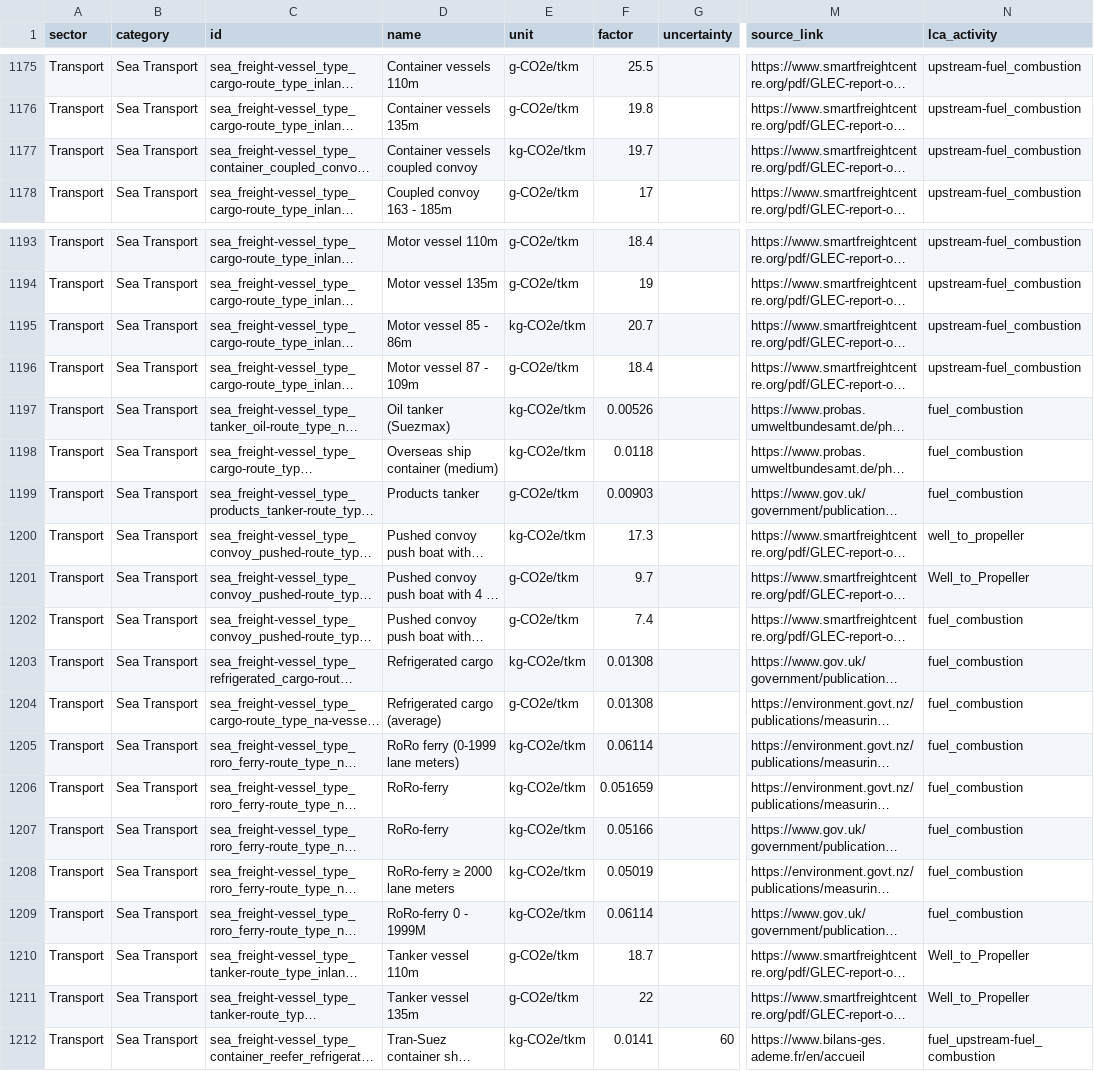
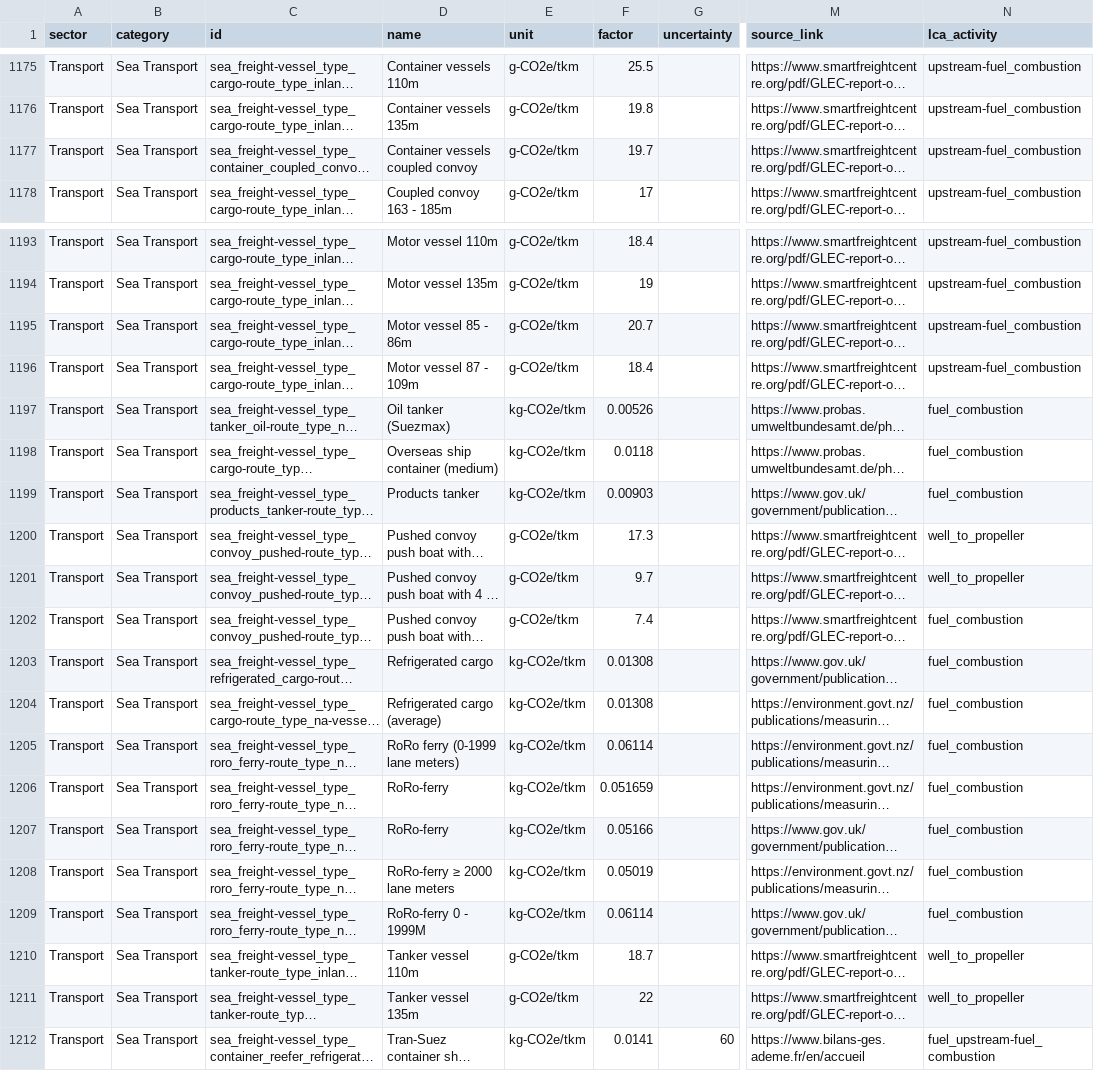
Before and after one commit to platy/Open-Emission-Factors-DB, a CSV file: OpenEmissionFactorsDB.csv, drawn as a sheet; only a part is shown, gaps mark what is left out; long unchanged cells end in …; the diff names each change by its address in the sheet, - before the commit and + after, or states it on an @@ line.

Commit message:
Sea transport erroneous units (#91)
A couple of identified erroneous units, essentially coming from this source https://www.smartfreightcentre.org/pdf/GLEC-report-on-GHG-Emission-Factors-for-Inland-Waterways-Transport-SFC2018.pdf. For one BEIS (UK) and one MfE (Nz) EF units were in g-CO2e/tkm instead of kg-CO2e/tkm. I also reviewed the LCA activity format for Well_to_Propeller to well_to_propeller.

```diff
--- a/OpenEmissionFactorsDB.csv
+++ b/OpenEmissionFactorsDB.csv
-E1177 (unit): kg-CO2e/tkm
+E1177 (unit): g-CO2e/tkm
-E1195 (unit): kg-CO2e/tkm
+E1195 (unit): g-CO2e/tkm
-E1199 (unit): g-CO2e/tkm
+E1199 (unit): kg-CO2e/tkm
-E1200 (unit): kg-CO2e/tkm
+E1200 (unit): g-CO2e/tkm
-N1201 (lca_activity): Well_to_Propeller
+N1201 (lca_activity): well_to_propeller
-E1204 (unit): g-CO2e/tkm
+E1204 (unit): kg-CO2e/tkm
-N1210:N1211 (lca_activity): Well_to_Propeller
+N1210:N1211 (lca_activity): well_to_propeller
```
